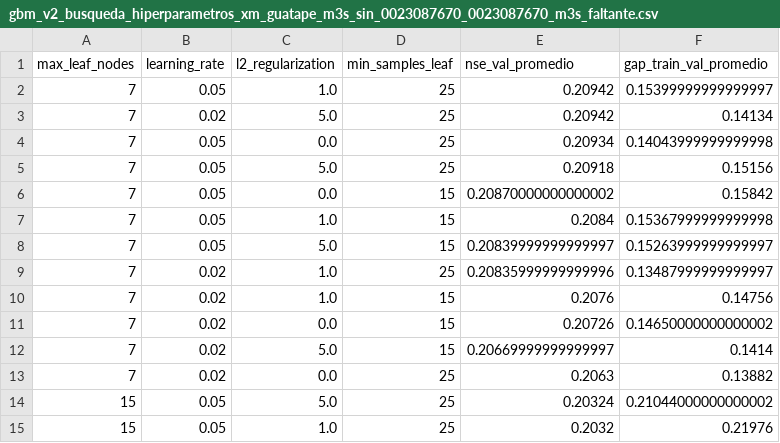
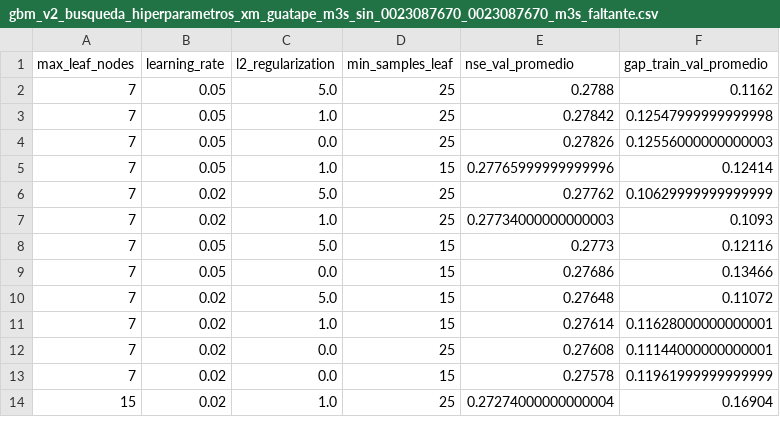
Before and after one commit to wilmerjoseperezorozco-dev/despacho-inteligente-hidrico-solar-colombia, a CSV file: data/processed/gbm_v2_busqueda_hiperparametros_xm_guatape_m3s_sin_0023087670_0023087670_m3s_faltante.csv, drawn as a sheet; only a part is shown; the diff covers the shown part only.

```diff
--- a/data/processed/gbm_v2_busqueda_hiperparametros_xm_guatape_m3s_sin_0023087670_0023087670_m3s_faltante.csv
+++ b/data/processed/gbm_v2_busqueda_hiperparametros_xm_guatape_m3s_sin_0023087670_0023087670_m3s_faltante.csv
@@ -1,15 +1,14 @@
 max_leaf_nodes,learning_rate,l2_regularization,min_samples_leaf,nse_val_promedio,gap_train_val_promedio
-7,0.05,1.0,25,0.20942,0.15399999999999997
-7,0.02,5.0,25,0.20942,0.14134
-7,0.05,0.0,25,0.20934,0.14043999999999998
-7,0.05,5.0,25,0.20918,0.15156
-7,0.05,0.0,15,0.20870000000000002,0.15842
-7,0.05,1.0,15,0.2084,0.15367999999999998
-7,0.05,5.0,15,0.20839999999999997,0.15263999999999997
-7,0.02,1.0,25,0.20835999999999996,0.13487999999999997
-7,0.02,1.0,15,0.2076,0.14756
-7,0.02,0.0,15,0.20726,0.14650000000000002
-7,0.02,5.0,15,0.20669999999999997,0.1414
-7,0.02,0.0,25,0.2063,0.13882
-15,0.05,5.0,25,0.20324,0.21044000000000002
-15,0.05,1.0,25,0.2032,0.21976
+7,0.05,5.0,25,0.2788,0.1162
+7,0.05,1.0,25,0.27842,0.12547999999999998
+7,0.05,0.0,25,0.27826,0.12556000000000003
+7,0.05,1.0,15,0.27765999999999996,0.12414
+7,0.02,5.0,25,0.27762,0.10629999999999999
+7,0.02,1.0,25,0.27734000000000003,0.1093
+7,0.05,5.0,15,0.2773,0.12116
+7,0.05,0.0,15,0.27686,0.13466
+7,0.02,5.0,15,0.27648,0.11072
+7,0.02,1.0,15,0.27614,0.11628000000000001
+7,0.02,0.0,25,0.27608,0.11144000000000001
+7,0.02,0.0,15,0.27578,0.11961999999999999
+15,0.02,1.0,25,0.27274000000000004,0.16904
```
Also changed, not shown: 5 added rows, 4 removed rows and 47 edited cells elsewhere in this file, data/processed/gbm_v2_importancias_xm_guatape_m3s_sin_0023087670_0023087670_m3s_faltante.csv, data/processed/gbm_v2_predicciones_xm_guatape_m3s_sin_0023087670_0023087670_m3s_faltante.csv, 3 other files.
